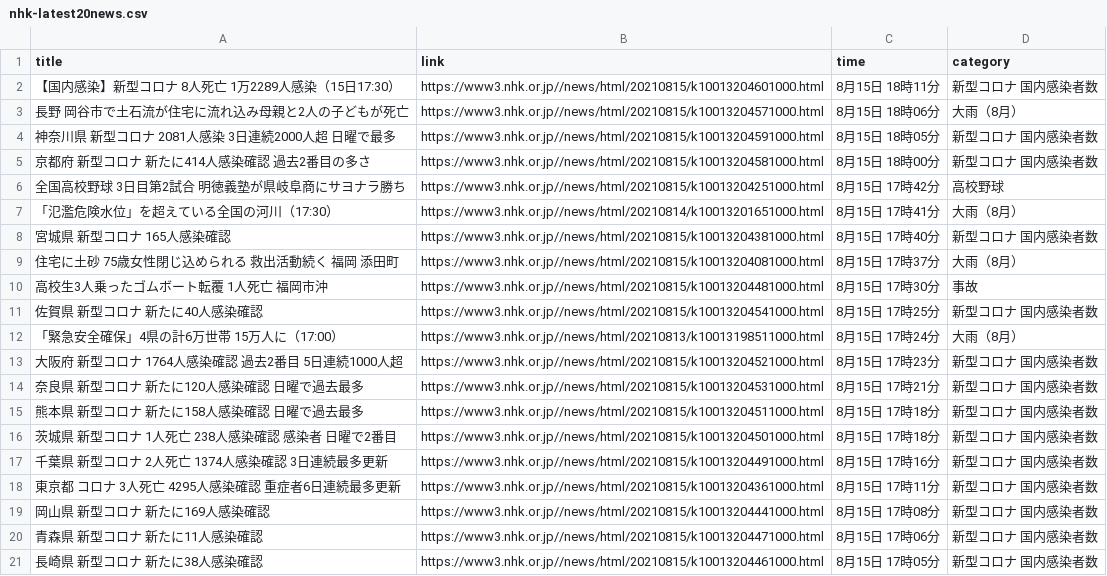
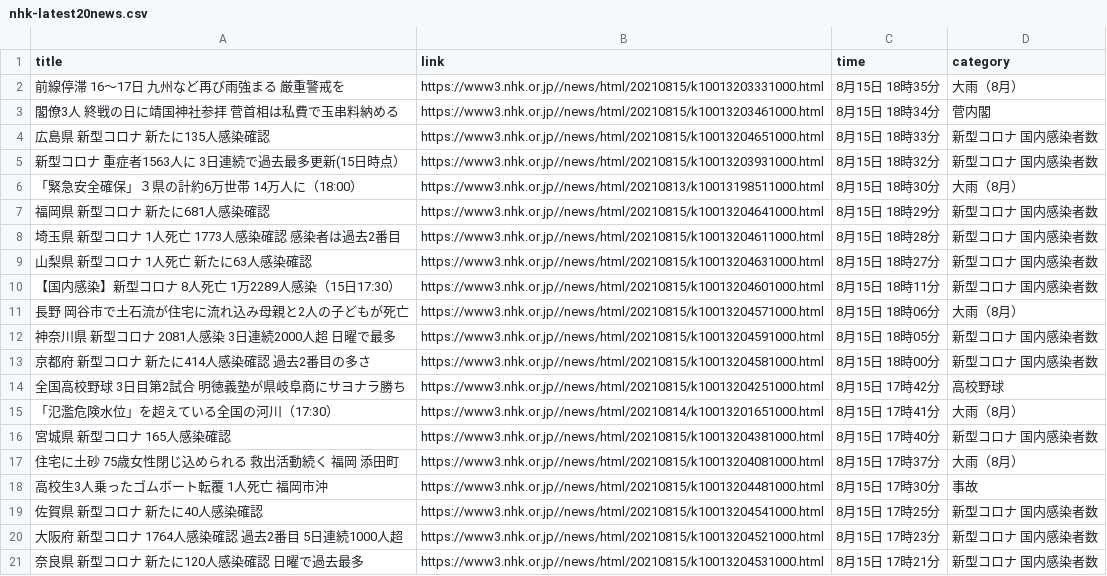
Before and after one commit to Hiromisa/autoscrape_NHK, a CSV file: nhk-latest20news.csv, drawn as a sheet; removed rows and columns are numbered as before the commit, all else as after; the diff names each change by its address in the sheet, - before the commit and + after, or states it on an @@ line.

```diff
--- a/nhk-latest20news.csv
+++ b/nhk-latest20news.csv
+row 2: 前線停滞 16～17日 九州など再び雨強まる 厳重警戒を | https://www3.nhk.or.jp//news/html/20210815/k10013203331000.html | 8月15日 18時35分 | 大雨（8月）
+row 3: 閣僚3人 終戦の日に靖国神社参拝 菅首相は私費で玉串料納める | https://www3.nhk.or.jp//news/html/20210815/k10013203461000.html | 8月15日 18時34分 | 菅内閣
+row 4: 広島県 新型コロナ 新たに135人感染確認 | https://www3.nhk.or.jp//news/html/20210815/k10013204651000.html | 8月15日 18時33分 | 新型コロナ 国内感染者数
+row 5: 新型コロナ 重症者1563人に 3日連続で過去最多更新(15日時点） | https://www3.nhk.or.jp//news/html/20210815/k10013203931000.html | 8月15日 18時32分 | 新型コロナ 国内感染者数
+row 6: 「緊急安全確保」３県の計約6万世帯 14万人に（18:00） | https://www3.nhk.or.jp//news/html/20210813/k10013198511000.html | 8月15日 18時30分 | 大雨（8月）
+row 7: 福岡県 新型コロナ 新たに681人感染確認 | https://www3.nhk.or.jp//news/html/20210815/k10013204641000.html | 8月15日 18時29分 | 新型コロナ 国内感染者数
+row 8: 埼玉県 新型コロナ 1人死亡 1773人感染確認 感染者は過去2番目 | https://www3.nhk.or.jp//news/html/20210815/k10013204611000.html | 8月15日 18時28分 | 新型コロナ 国内感染者数
+row 9: 山梨県 新型コロナ 1人死亡 新たに63人感染確認 | https://www3.nhk.or.jp//news/html/20210815/k10013204631000.html | 8月15日 18時27分 | 新型コロナ 国内感染者数
-row 12: 「緊急安全確保」4県の計6万世帯 15万人に（17:00） | https://www3.nhk.or.jp//news/html/20210813/k10013198511000.html | 8月15日 17時24分 | 大雨（8月）
-row 15: 熊本県 新型コロナ 新たに158人感染確認 日曜で過去最多 | https://www3.nhk.or.jp//news/html/20210815/k10013204511000.html | 8月15日 17時18分 | 新型コロナ 国内感染者数
-row 16: 茨城県 新型コロナ 1人死亡 238人感染確認 感染者 日曜で2番目 | https://www3.nhk.or.jp//news/html/20210815/k10013204501000.html | 8月15日 17時18分 | 新型コロナ 国内感染者数
-row 17: 千葉県 新型コロナ 2人死亡 1374人感染確認 3日連続最多更新 | https://www3.nhk.or.jp//news/html/20210815/k10013204491000.html | 8月15日 17時16分 | 新型コロナ 国内感染者数
-row 18: 東京都 コロナ 3人死亡 4295人感染確認 重症者6日連続最多更新 | https://www3.nhk.or.jp//news/html/20210815/k10013204361000.html | 8月15日 17時11分 | 新型コロナ 国内感染者数
-row 19: 岡山県 新型コロナ 新たに169人感染確認 | https://www3.nhk.or.jp//news/html/20210815/k10013204441000.html | 8月15日 17時08分 | 新型コロナ 国内感染者数
-row 20: 青森県 新型コロナ 新たに11人感染確認 | https://www3.nhk.or.jp//news/html/20210815/k10013204471000.html | 8月15日 17時06分 | 新型コロナ 国内感染者数
-row 21: 長崎県 新型コロナ 新たに38人感染確認 | https://www3.nhk.or.jp//news/html/20210815/k10013204461000.html | 8月15日 17時05分 | 新型コロナ 国内感染者数
```
